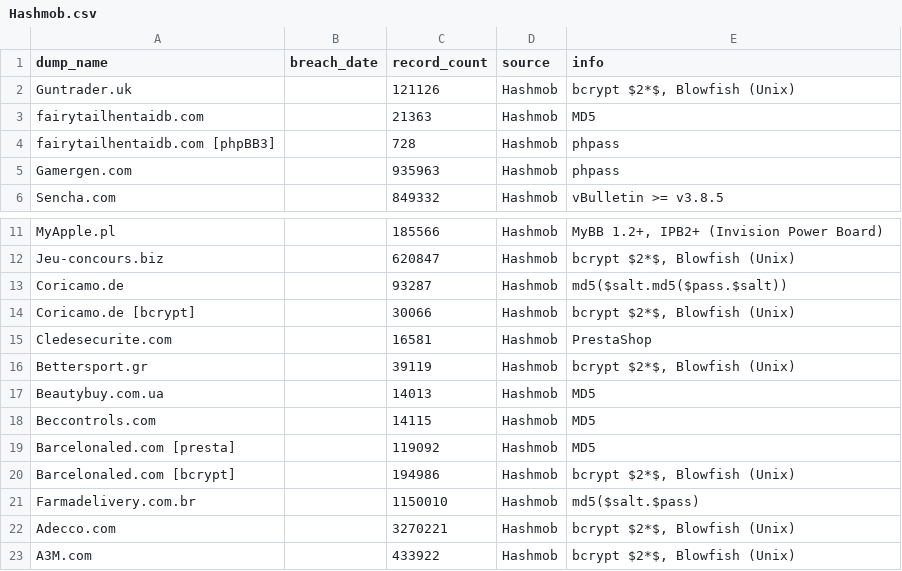
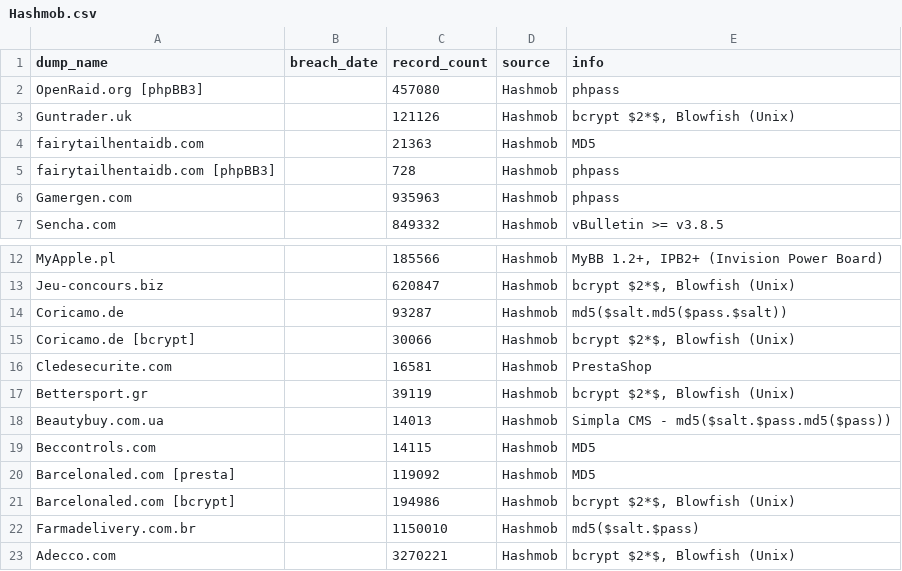
Before and after one commit to notdls/known-breaches, a CSV file: datasets/Hashmob.csv, drawn as a sheet; only a part is shown, gaps mark what is left out; the shorter side is filled out with more unchanged rows.

```diff
--- a/datasets/Hashmob.csv
+++ b/datasets/Hashmob.csv
@@ -1,2 +1,3 @@
 dump_name,breach_date,record_count,source,info
+OpenRaid.org [phpBB3],,457080,Hashmob,phpass
 Guntrader.uk,,121126,Hashmob,"bcrypt $2*$, Blowfish (Unix)"
@@ -16,3 +17,3 @@ Cledesecurite.com,,16581,Hashmob,PrestaShop
 Bettersport.gr,,39119,Hashmob,"bcrypt $2*$, Blowfish (Unix)"
-Beautybuy.com.ua,,14013,Hashmob,MD5
+Beautybuy.com.ua,,14013,Hashmob,Simpla CMS - md5($salt.$pass.md5($pass))
 Beccontrols.com,,14115,Hashmob,MD5
```
Also changed, not shown: datasets/HaveIBeenPwned.csv, datasets/Leak-Lookup.csv, 5 other files.
